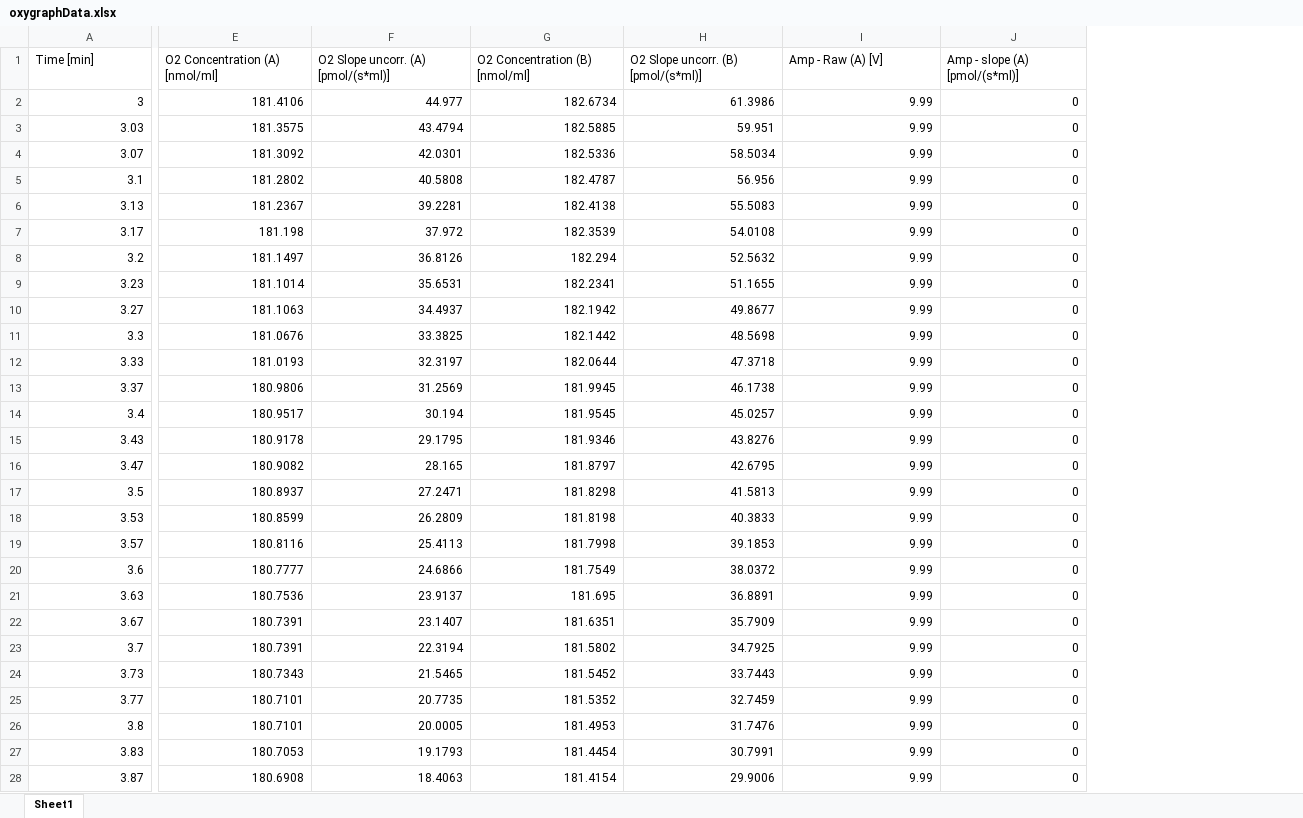
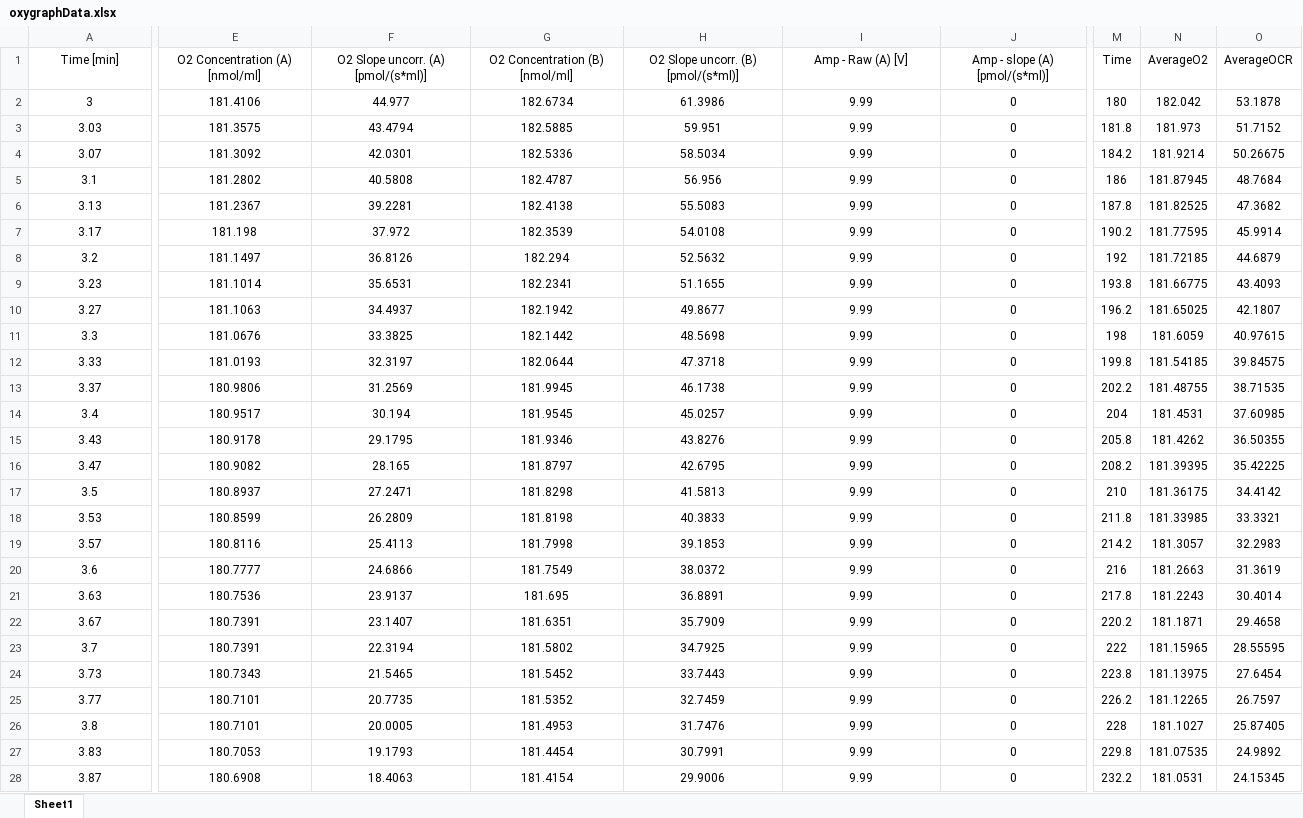
Before and after one commit to Synapt1x/MitochondriaModel, an Excel workbook: DeterministicModel/Data/oxygraphData.xlsx, sheet Sheet1, drawn as a sheet; only a part is shown, gaps mark what is left out; values as stored, in another font and other column widths than the file's, no borders; the diff covers the shown part only; the diff names each change by its address in the sheet, - before the commit and + after, or states it on an @@ line.

Commit message:
Fixed incorporating Oxygraph; DAta Formatter finished, now working on setup

```diff
--- a/DeterministicModel/Data/oxygraphData.xlsx (sheet Sheet1)
+++ b/DeterministicModel/Data/oxygraphData.xlsx (sheet Sheet1)
+column M (Time), rows 2-28: 180 | 181.8 | 184.2 | 186 | 187.8 | 190.2 | 192 | 193.8 | 196.2 | 198 | 199.8 | 202.2 | 204 | 205.8 | 208.2 | 210 | 211.8 | 214.2 | 216 | 217.8 | 220.2 | 222 | 223.8 | 226.2 | 228 | 229.8 | 232.2
+column N (AverageO2), rows 2-28: 182.042 | 181.973 | 181.9214 | 181.87945 | 181.82525 | 181.77595 | 181.72185 | 181.66775 | 181.65025 | 181.6059 | 181.54185 | 181.48755 | 181.4531 | 181.4262 | 181.39395 | 181.36175 | 181.33985 | 181.3057 | 181.2663 | 181.2243 | 181.1871 | 181.15965 | 181.13975 | 181.12265 | 181.1027 | 181.07535 | 181.0531
+column O (AverageOCR), rows 2-28: 53.1878 | 51.7152 | 50.26675 | 48.7684 | 47.3682 | 45.9914 | 44.6879 | 43.4093 | 42.1807 | 40.97615 | 39.84575 | 38.71535 | 37.60985 | 36.50355 | 35.42225 | 34.4142 | 33.3321 | 32.2983 | 31.3619 | 30.4014 | 29.4658 | 28.55595 | 27.6454 | 26.7597 | 25.87405 | 24.9892 | 24.15345
-A1:J1 alignment: left
+A1:J1 alignment: center
-A2:A28 alignment: right
+A2:A28 alignment: center
-E2:J28 alignment: right
+E2:J28 alignment: center
```
Also changed, not shown: cell formats elsewhere in this sheet, 10 other files.
